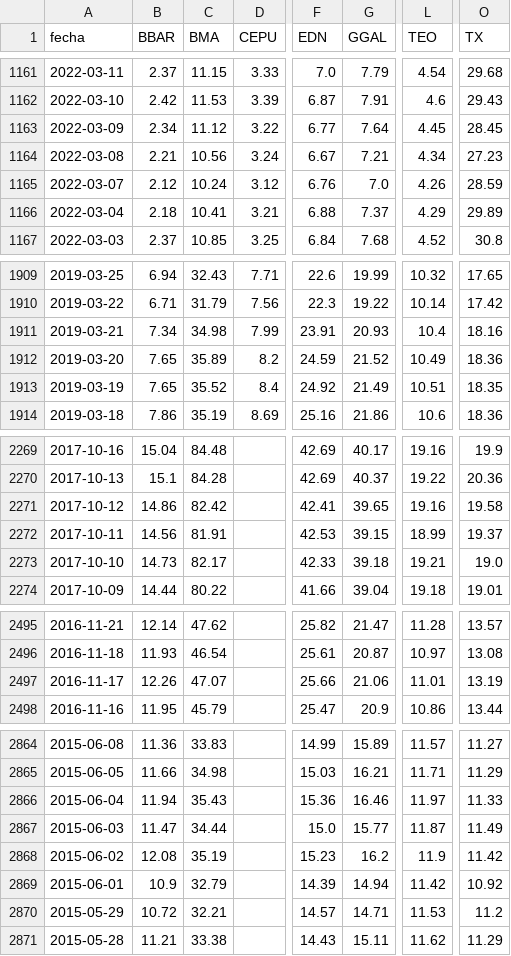
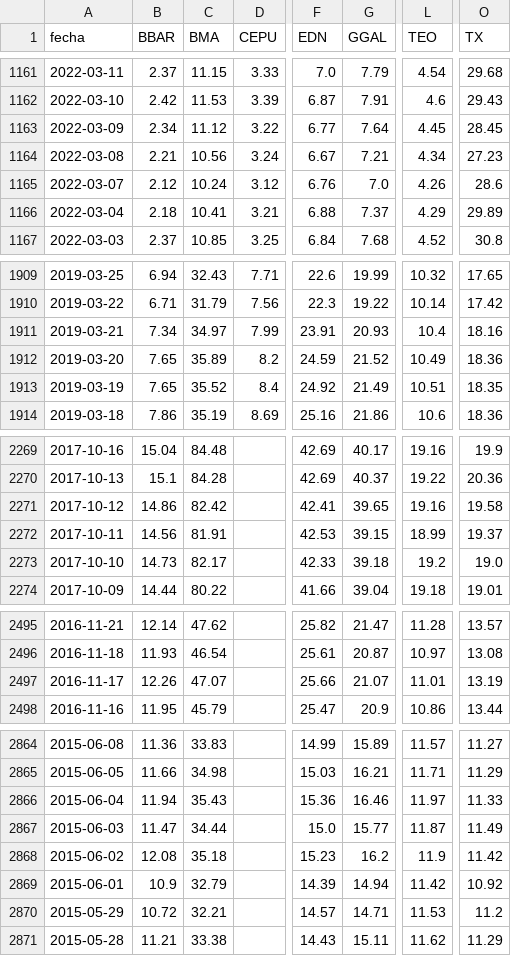
Before and after one commit to jesusrobles824/Automatizacion-descarga-bases-de-datos-Python, a CSV file: ADRs_Precios.csv, drawn as a sheet; only a part is shown, gaps mark what is left out; the diff covers the shown part only; the diff names each change by its address in the sheet, - before the commit and + after, or states it on an @@ line.

```diff
--- a/ADRs_Precios.csv
+++ b/ADRs_Precios.csv
-O1165 (TX): 28.59
+O1165 (TX): 28.6
-C1911 (BMA): 34.98
+C1911 (BMA): 34.97
-L2273 (TEO): 19.21
+L2273 (TEO): 19.2
-G2497 (GGAL): 21.06
+G2497 (GGAL): 21.07
-C2868 (BMA): 35.19
+C2868 (BMA): 35.18
```
Also changed, not shown: 4 edited cells elsewhere in this file, ADRs_variacion_porcentual_diaria.csv.
